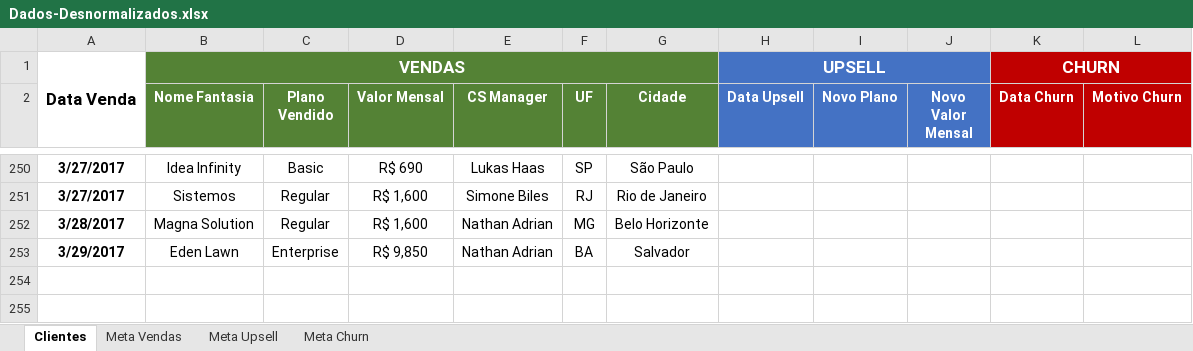
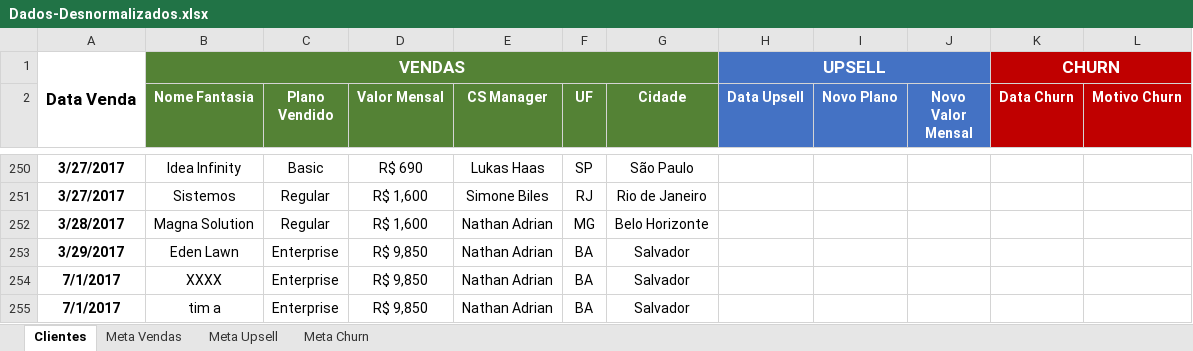
Before and after one commit to wstroks/Power-Bi, an Excel workbook: 2-ETL com Power Query/Dados-Desnormalizados.xlsx, sheet Clientes, drawn as a sheet; only a part is shown, gaps mark what is left out; values as stored, in another font and other column widths than the file's, no borders; the diff names each change by its address in the sheet, - before the commit and + after, or states it on an @@ line.

```diff
--- a/2-ETL com Power Query/Dados-Desnormalizados.xlsx (sheet Clientes)
+++ b/2-ETL com Power Query/Dados-Desnormalizados.xlsx (sheet Clientes)
+row 254: 7/1/2017 | XXXX | Enterprise | R$ 9,850 | Nathan Adrian | BA | Salvador
+row 255: 7/1/2017 | tim a | Enterprise | R$ 9,850 | Nathan Adrian | BA | Salvador
```
Also changed, not shown: 4 other files.
